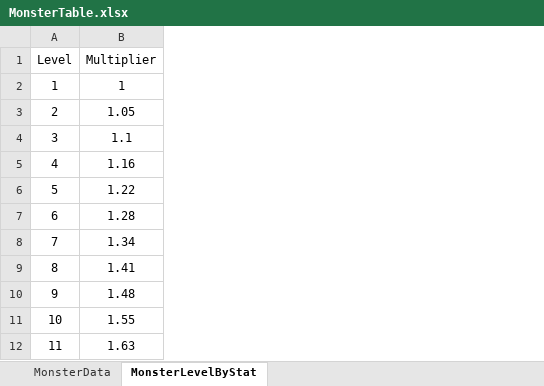
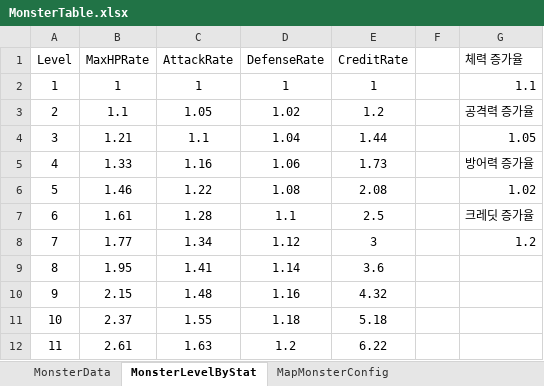
Before and after one commit to vfly1189/OperationKivotos-Code, an Excel workbook: Assets/ExcelData/MonsterTable.xlsx, sheet MonsterLevelByStat, drawn as a sheet; only a part is shown; values as stored, in another font and other column widths than the file's, no borders; addresses are those after the commit; the diff names each change by its address in the sheet, - before the commit and + after, or states it on an @@ line.

```diff
--- a/Assets/ExcelData/MonsterTable.xlsx (sheet MonsterLevelByStat)
+++ b/Assets/ExcelData/MonsterTable.xlsx (sheet MonsterLevelByStat)
+sheet tab: MapMonsterConfig
+column B (MaxHPRate), rows 2-12: 1 | 1.1 | 1.21 | 1.33 | 1.46 | 1.61 | 1.77 | 1.95 | 2.15 | 2.37 | 2.61
+column D (DefenseRate), rows 2-12: 1 | 1.02 | 1.04 | 1.06 | 1.08 | 1.1 | 1.12 | 1.14 | 1.16 | 1.18 | 1.2
+column E (CreditRate), rows 2-12: 1 | 1.2 | 1.44 | 1.73 | 2.08 | 2.5 | 3 | 3.6 | 4.32 | 5.18 | 6.22
+column F, empty
+column G (체력 증가율), rows 2-8: 1.1 | 공격력 증가율 | 1.05 | 방어력 증가율 | 1.02 | 크레딧 증가율 | 1.2
-C1: Multiplier
+C1: AttackRate
```
Also changed, not shown: sheet MonsterData, formulas that keep their value, Assets/ExcelData/DropTable.xlsx, Assets/ExcelData/ItemTable.xlsx, 33 other files.
